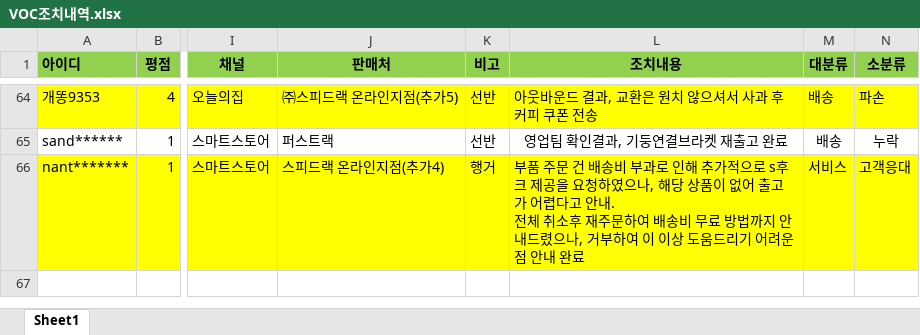
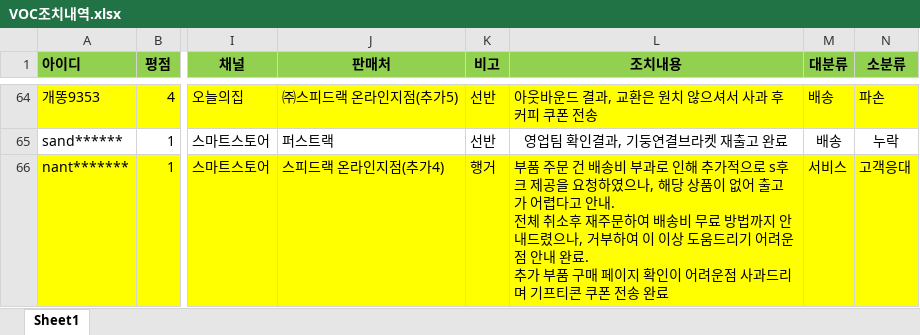
Before and after one commit to speedrack/VOC, an Excel workbook: VOC조치내역.xlsx, sheet Sheet1, drawn as a sheet; only a part is shown, gaps mark what is left out; values as stored, in another font and other column widths than the file's, no borders; ↵ is a line break in a cell; the diff names each change by its address in the sheet, - before the commit and + after, or states it on an @@ line.

Commit message:
조치사항변경

```diff
--- a/VOC조치내역.xlsx (sheet Sheet1)
+++ b/VOC조치내역.xlsx (sheet Sheet1)
-L66 (조치내용): …내 완료
+L66 (조치내용): …내 완료. ↵ 추가 부품 구매 페이지 확인이 어려운점 사과드리며 기프티콘 쿠폰 전송 완료
```
